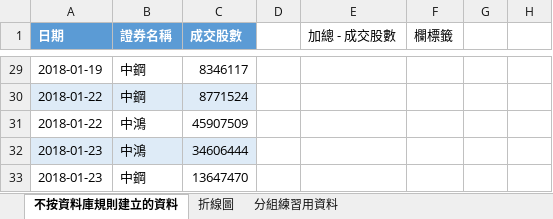
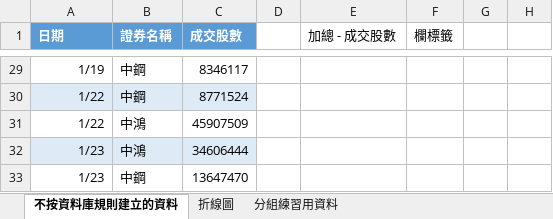
Before and after one commit to lintsaihsin/FJCU, an Excel workbook: 作業/大四上/Excel 試算表的統計應用/樞紐分析的活用.xlsx, sheet 不按資料庫規則建立的資料, drawn as a sheet; only a part is shown, gaps mark what is left out; values as stored, in another font and other column widths than the file's, no borders; charts and pictures not drawn; the diff covers the shown part only; the diff names each change by its address in the sheet, - before the commit and + after, or states it on an @@ line.

```diff
--- a/作業/大四上/Excel 試算表的統計應用/樞紐分析的活用.xlsx (sheet 不按資料庫規則建立的資料)
+++ b/作業/大四上/Excel 試算表的統計應用/樞紐分析的活用.xlsx (sheet 不按資料庫規則建立的資料)
-A29 (日期): 2018-01-19
+A29 (日期): 1/19
-A30:A31 (日期): 2018-01-22
+A30:A31 (日期): 1/22
-A32:A33 (日期): 2018-01-23
+A32:A33 (日期): 1/23
```
Also changed, not shown: 44 edited cells elsewhere in this sheet, charts or pictures, 作業/大四上/Excel 試算表的統計應用/樞紐分析練習用資料.xlsx, 作業/大四上/Excel 試算表的統計應用/資工四乙_林采昕.xlsx, 29 other files.
